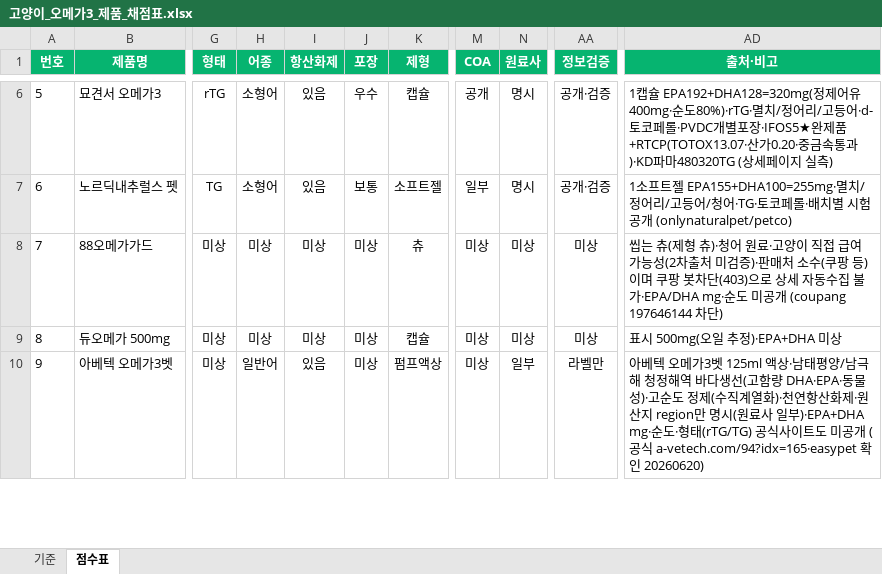
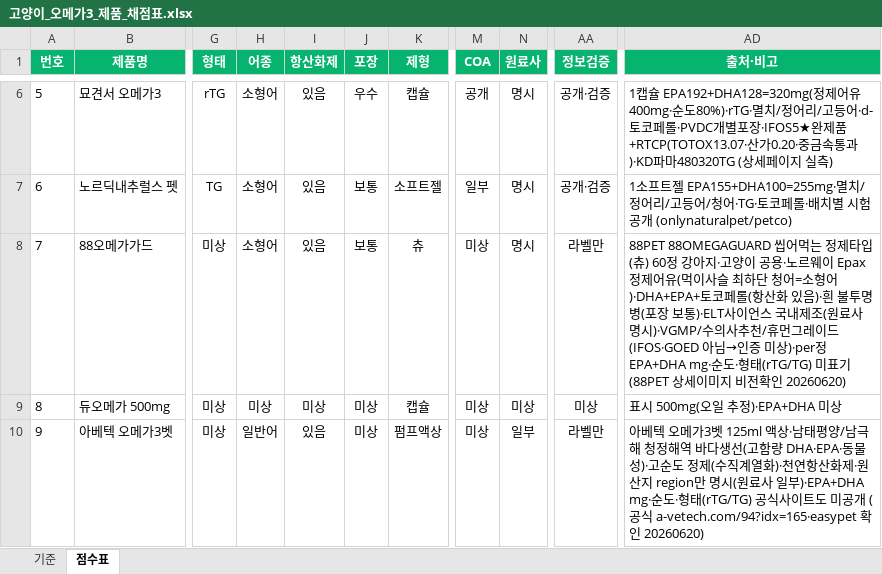
Before and after one commit to hongbbol/omega, an Excel workbook: 고양이_오메가3_제품_채점표.xlsx, sheet 점수표, drawn as a sheet; only a part is shown, gaps mark what is left out; values as stored, in another font and other column widths than the file's, no borders; the diff names each change by its address in the sheet, - before the commit and + after, or states it on an @@ line.

```diff
--- a/고양이_오메가3_제품_채점표.xlsx (sheet 점수표)
+++ b/고양이_오메가3_제품_채점표.xlsx (sheet 점수표)
-H8 (어종): 미상
+H8 (어종): 소형어
-I8 (항산화제): 미상
+I8 (항산화제): 있음
-J8 (포장): 미상
+J8 (포장): 보통
-N8 (원료사): 미상
+N8 (원료사): 명시
-AA8 (정보검증): 미상
+AA8 (정보검증): 라벨만
-AD8 (출처·비고): 씹는 츄(제형 츄)·청어 원료·고양이 직접 급여 가능성(2차출처 미검증)·판매처 소수(쿠팡 등)이며 쿠팡 봇차단(403)으로 상세 자동수집 불가·EPA/DHA mg·순도 미공개 (coupang 197646144 차단)
+AD8 (출처·비고): 88PET 88OMEGAGUARD 씹어먹는 정제타입(츄) 60정 강아지·고양이 공용·노르웨이 Epax 정제어유(먹이사슬 최하단 청어=소형어)·DHA+EPA+토코페롤(항산화 있음)·흰 불투명병(포장 보통)·ELT사이언스 국내제조(원료사 명시)·VGMP/수의사추천/휴먼그레이드(IFOS·GOED 아님→인증 미상)·per정 EPA+DHA mg·순도·형태(rTG/TG) 미표기 (88PET 상세이미지 비전확인 20260620)
```
Also changed, not shown: 2 other files.
